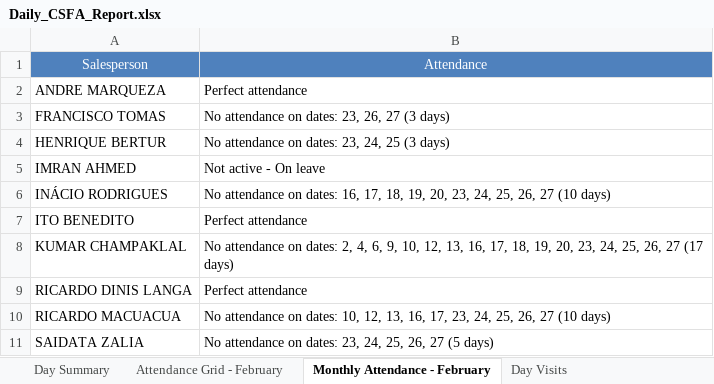
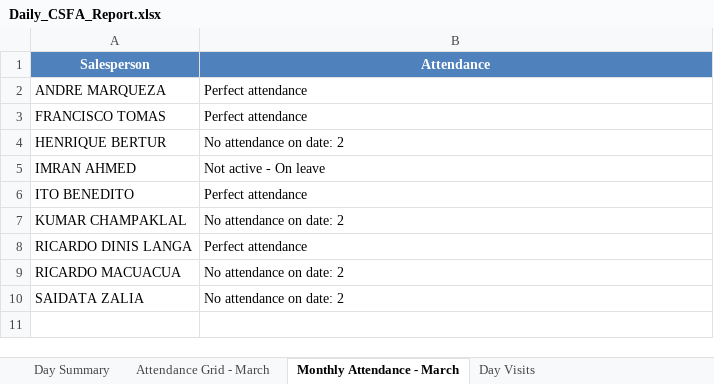
Before and after one commit to guruwalker/csfa-daily-report, an Excel workbook: Daily_CSFA_Report.xlsx, sheet Monthly Attendance - March, drawn as a sheet; values as stored, in another font and other column widths than the file's, no borders; removed rows and columns are numbered as before the commit, all else as after; the diff names each change by its address in the sheet, - before the commit and + after, or states it on an @@ line.

```diff
--- a/Daily_CSFA_Report.xlsx (sheet Monthly Attendance - March)
+++ b/Daily_CSFA_Report.xlsx (sheet Monthly Attendance - March)
-sheet tab: Attendance Grid - February
+sheet tab: Attendance Grid - March
-sheet tab: Monthly Attendance - February
+sheet tab: Monthly Attendance - March
-A1:B1 bold: off
+A1:B1 bold: on
-B3 (Attendance): No attendance on dates: 23, 26, 27 (3 days)
+B3 (Attendance): Perfect attendance
-B4 (Attendance): No attendance on dates: 23, 24, 25 (3 days)
+B4 (Attendance): No attendance on date: 2
-row 6: INÁCIO RODRIGUES | No attendance on dates: 16, 17, 18, 19, 20, 23, 24, 25, 26, 27 (10 days)
-B7 (Attendance): …attendance on dates: 2, 4, 6, 9, 10, 12, 13, 16, 17, 18, 19, 20, 23, 24, 25, 26, 27 (17 days)
+B7 (Attendance): …attendance on date: 2
-B9 (Attendance): …attendance on dates: 10, 12, 13, 16, 17, 23, 24, 25, 26, 27 (10 days)
+B9 (Attendance): …attendance on date: 2
-B10 (Attendance): No attendance on dates: 23, 24, 25, 26, 27 (5 days)
+B10 (Attendance): No attendance on date: 2
```
Also changed, not shown: sheet Attendance Grid - March, sheet Day Visits, sheet Day Summary, 4 other files.
